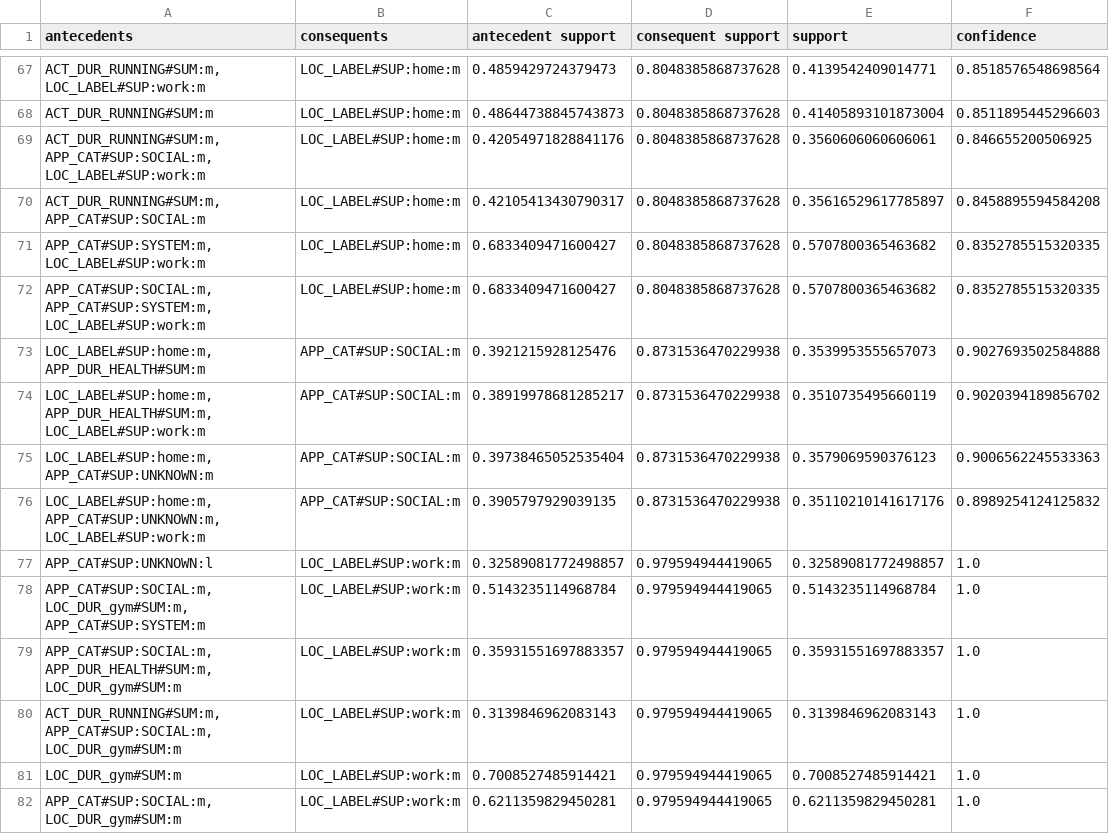
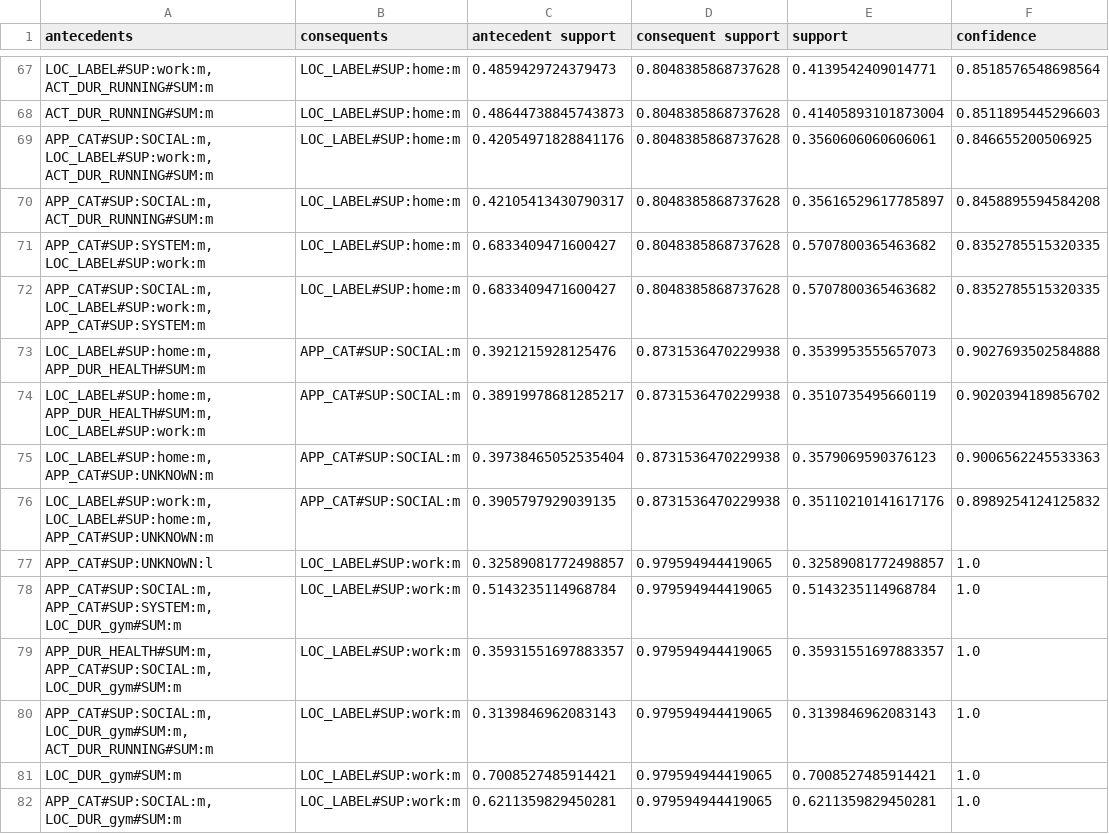
Before and after one commit to Kaist-ICLab/CausalCFF, a CSV file: Results/top_diverse_rules.csv, drawn as a sheet; only a part is shown, gaps mark what is left out; the diff covers the shown part only; the diff names each change by its address in the sheet, - before the commit and + after, or states it on an @@ line.

```diff
--- a/Results/top_diverse_rules.csv
+++ b/Results/top_diverse_rules.csv
-A67 (antecedents): ACT_DUR_RUNNING#SUM:m, LOC_LABEL#SUP:work:m
+A67 (antecedents): LOC_LABEL#SUP:work:m, ACT_DUR_RUNNING#SUM:m
-A69 (antecedents): ACT_DUR_RUNNING#SUM:m, APP_CAT#SUP:SOCIAL:m, LOC_LABEL#SUP:work:m
+A69 (antecedents): APP_CAT#SUP:SOCIAL:m, LOC_LABEL#SUP:work:m, ACT_DUR_RUNNING#SUM:m
-A70 (antecedents): ACT_DUR_RUNNING#SUM:m, APP_CAT#SUP:SOCIAL:m
+A70 (antecedents): APP_CAT#SUP:SOCIAL:m, ACT_DUR_RUNNING#SUM:m
-A72 (antecedents): APP_CAT#SUP:SOCIAL:m, APP_CAT#SUP:SYSTEM:m, LOC_LABEL#SUP:work:m
+A72 (antecedents): APP_CAT#SUP:SOCIAL:m, LOC_LABEL#SUP:work:m, APP_CAT#SUP:SYSTEM:m
-A76 (antecedents): LOC_LABEL#SUP:home:m, APP_CAT#SUP:UNKNOWN:m, LOC_LABEL#SUP:work:m
+A76 (antecedents): LOC_LABEL#SUP:work:m, LOC_LABEL#SUP:home:m, APP_CAT#SUP:UNKNOWN:m
-A78 (antecedents): APP_CAT#SUP:SOCIAL:m, LOC_DUR_gym#SUM:m, APP_CAT#SUP:SYSTEM:m
+A78 (antecedents): APP_CAT#SUP:SOCIAL:m, APP_CAT#SUP:SYSTEM:m, LOC_DUR_gym#SUM:m
-A79 (antecedents): APP_CAT#SUP:SOCIAL:m, APP_DUR_HEALTH#SUM:m, LOC_DUR_gym#SUM:m
+A79 (antecedents): APP_DUR_HEALTH#SUM:m, APP_CAT#SUP:SOCIAL:m, LOC_DUR_gym#SUM:m
-A80 (antecedents): ACT_DUR_RUNNING#SUM:m, APP_CAT#SUP:SOCIAL:m, LOC_DUR_gym#SUM:m
+A80 (antecedents): APP_CAT#SUP:SOCIAL:m, LOC_DUR_gym#SUM:m, ACT_DUR_RUNNING#SUM:m
```
Also changed, not shown: 58 edited cells elsewhere in this file, Features/selected_features.csv, Results/top_rules_with_lift.csv, 3 other files.
